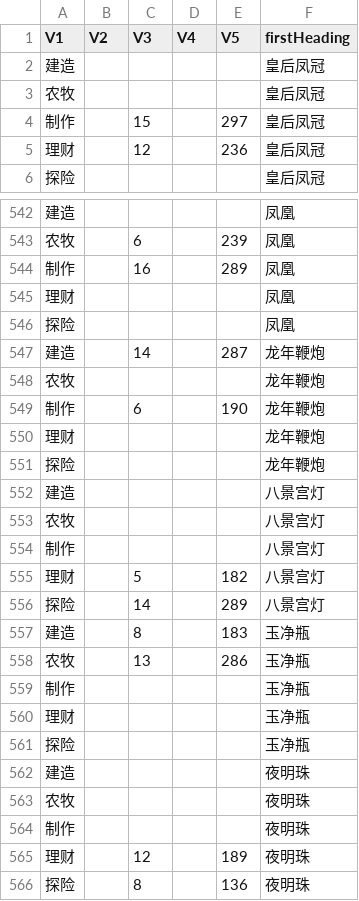
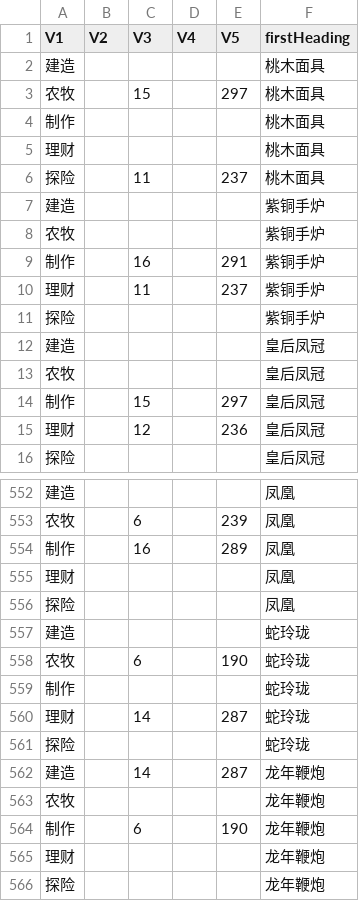
Before and after one commit to zhouqianru91/jiangnanbaijingtu_zqr, a CSV file: df_zhenbao_property.csv, drawn as a sheet; only a part is shown, gaps mark what is left out; the shorter side is filled out with more unchanged rows.

```diff
--- a/df_zhenbao_property.csv
+++ b/df_zhenbao_property.csv
@@ -1,2 +1,12 @@
 "V1","V2","V3","V4","V5","firstHeading"
+"建造","","","","","桃木面具"
+"农牧","","15","","297","桃木面具"
+"制作","","","","","桃木面具"
+"理财","","","","","桃木面具"
+"探险","","11","","237","桃木面具"
+"建造","","","","","紫铜手炉"
+"农牧","","","","","紫铜手炉"
+"制作","","16","","291","紫铜手炉"
+"理财","","11","","237","紫铜手炉"
+"探险","","","","","紫铜手炉"
 "建造","","","","","皇后凤冠"
@@ -546,2 +556,7 @@
 "探险","","","","","凤凰"
+"建造","","","","","蛇玲珑"
+"农牧","","6","","190","蛇玲珑"
+"制作","","","","","蛇玲珑"
+"理财","","14","","287","蛇玲珑"
+"探险","","","","","蛇玲珑"
 "建造","","14","","287","龙年鞭炮"
```
Also changed, not shown: df_user_network.csv, df_user_property.csv, 4 other files.
